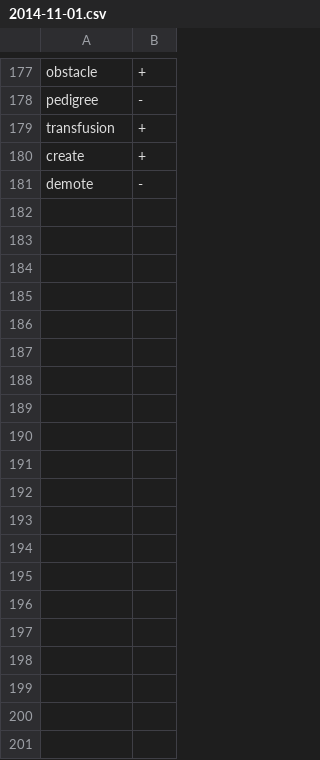
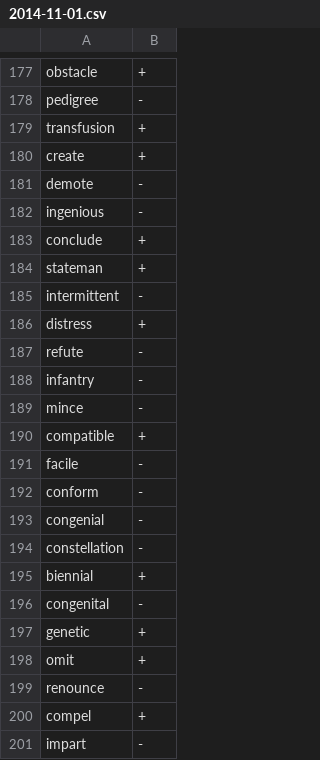
Before and after one commit to syou6162/etymology-english, a CSV file: logs/2014-11-01.csv, drawn as a sheet; only a part is shown, gaps mark what is left out; the diff covers the shown part only; the diff names each change by its address in the sheet, - before the commit and + after, or states it on an @@ line.

Commit message:
Update 2014-11-01.csv

```diff
--- a/logs/2014-11-01.csv
+++ b/logs/2014-11-01.csv
+row 182: ingenious | -
+row 183: conclude | +
+row 184: stateman | +
+row 185: intermittent | -
+row 186: distress | +
+row 187: refute | -
+row 188: infantry | -
+row 189: mince | -
+row 190: compatible | +
+row 191: facile | -
+row 192: conform | -
+row 193: congenial | -
+row 194: constellation | -
+row 195: biennial | +
+row 196: congenital | -
+row 197: genetic | +
+row 198: omit | +
+row 199: renounce | -
+row 200: compel | +
+row 201: impart | -
```
Also changed, not shown: 12 added rows elsewhere in this file.
